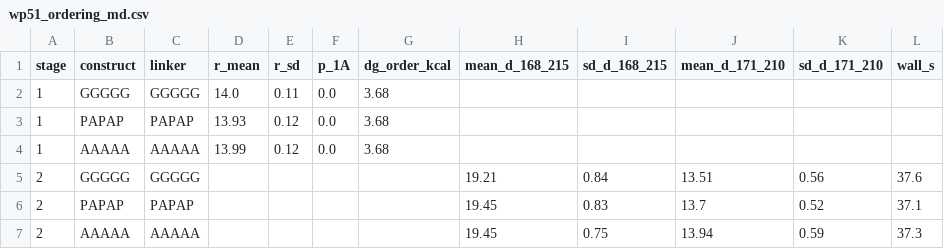
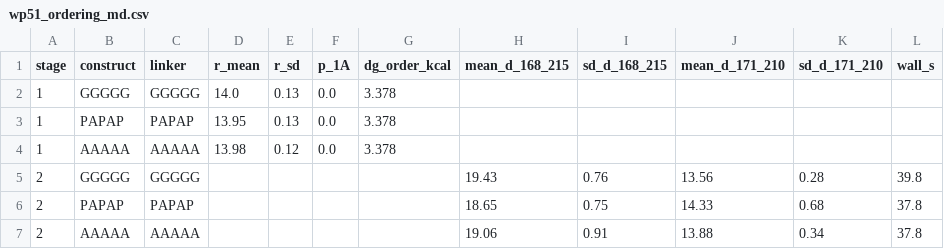
Before and after one commit to Mr-Nobody-Anonymous/telomerase-allosteric-switch, a CSV file: results/solve/wp51_ordering_md.csv, drawn as a sheet.

Commit message:
WP51: the flat-bottom restraint had inverted walls - a 14 A harmonic well, not a flat bottom
max(r_off-r,0) is non-zero for every r below r_off, so the 'passive' restraint
was a harmonic well centred at (r_on+r_off)/2 = 14 A. Every replica sat at
14.00 +/- 0.12 A: nine independent builds of three different linkers, all
identical. The measurement was of the restraint.

Correct form: max(r-r_off,0)^2 + max(r_on-r,0)^2, which is zero inside the
window (unit-checked at 5, 14, 20 A) and walls only outside it.

Co-authored-by: arena-agent <297053741+arena-agent@users.noreply.github.com>

```diff
--- a/results/solve/wp51_ordering_md.csv
+++ b/results/solve/wp51_ordering_md.csv
@@ -1,7 +1,7 @@
 stage,construct,linker,r_mean,r_sd,p_1A,dg_order_kcal,mean_d_168_215,sd_d_168_215,mean_d_171_210,sd_d_171_210,wall_s
-1,GGGGG,GGGGG,14.0,0.11,0.0,3.68,,,,,
-1,PAPAP,PAPAP,13.93,0.12,0.0,3.68,,,,,
-1,AAAAA,AAAAA,13.99,0.12,0.0,3.68,,,,,
-2,GGGGG,GGGGG,,,,,19.21,0.84,13.51,0.56,37.6
-2,PAPAP,PAPAP,,,,,19.45,0.83,13.7,0.52,37.1
-2,AAAAA,AAAAA,,,,,19.45,0.75,13.94,0.59,37.3
+1,GGGGG,GGGGG,14.0,0.13,0.0,3.378,,,,,
+1,PAPAP,PAPAP,13.95,0.13,0.0,3.378,,,,,
+1,AAAAA,AAAAA,13.98,0.12,0.0,3.378,,,,,
+2,GGGGG,GGGGG,,,,,19.43,0.76,13.56,0.28,39.8
+2,PAPAP,PAPAP,,,,,18.65,0.75,14.33,0.68,37.8
+2,AAAAA,AAAAA,,,,,19.06,0.91,13.88,0.34,37.8
```
Also changed, not shown: 3 other files.
